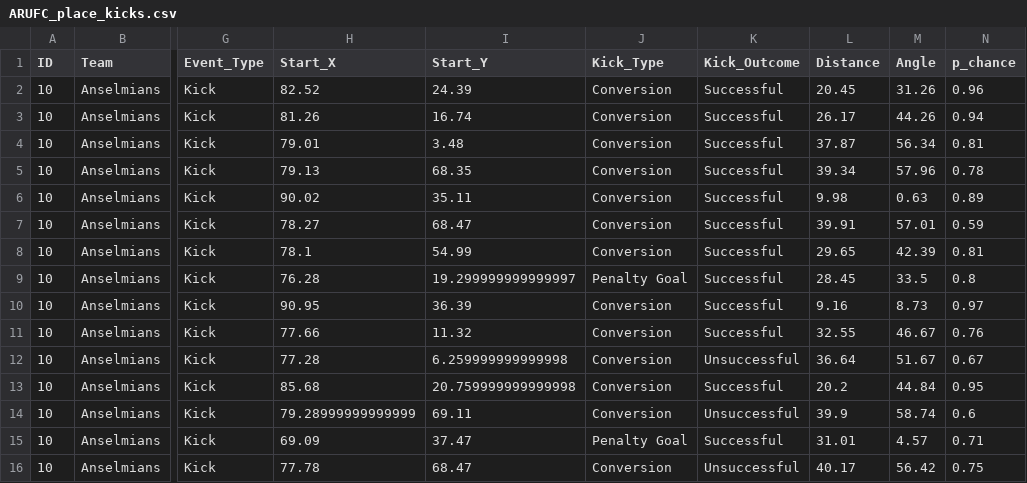
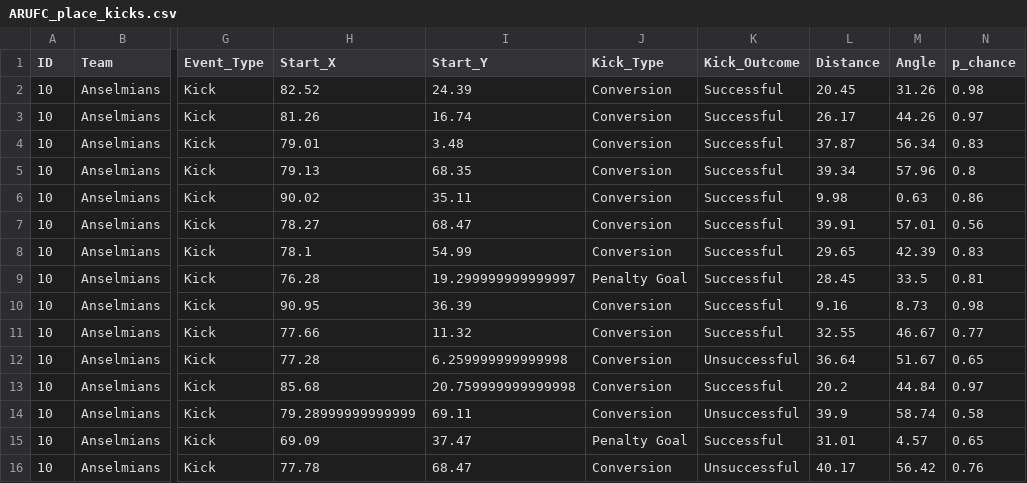
Before and after one commit to ConnorFewster/EI, a CSV file: ARUFC_place_kicks.csv, drawn as a sheet; only a part is shown, gaps mark what is left out; the diff names each change by its address in the sheet, - before the commit and + after, or states it on an @@ line.

```diff
--- a/ARUFC_place_kicks.csv
+++ b/ARUFC_place_kicks.csv
-N2 (p_chance): 0.96
+N2 (p_chance): 0.98
-N3 (p_chance): 0.94
+N3 (p_chance): 0.97
-N4 (p_chance): 0.81
+N4 (p_chance): 0.83
-N5 (p_chance): 0.78
+N5 (p_chance): 0.8
-N6 (p_chance): 0.89
+N6 (p_chance): 0.86
-N7 (p_chance): 0.59
+N7 (p_chance): 0.56
-N8 (p_chance): 0.81
+N8 (p_chance): 0.83
-N9 (p_chance): 0.8
+N9 (p_chance): 0.81
-N10 (p_chance): 0.97
+N10 (p_chance): 0.98
-N11 (p_chance): 0.76
+N11 (p_chance): 0.77
-N12 (p_chance): 0.67
+N12 (p_chance): 0.65
-N13 (p_chance): 0.95
+N13 (p_chance): 0.97
-N14 (p_chance): 0.6
+N14 (p_chance): 0.58
-N15 (p_chance): 0.71
+N15 (p_chance): 0.65
-N16 (p_chance): 0.75
+N16 (p_chance): 0.76
```
Also changed, not shown: ARUFC_LO_Predictions.csv, ARUFC_kicking.csv, 6 other files.
